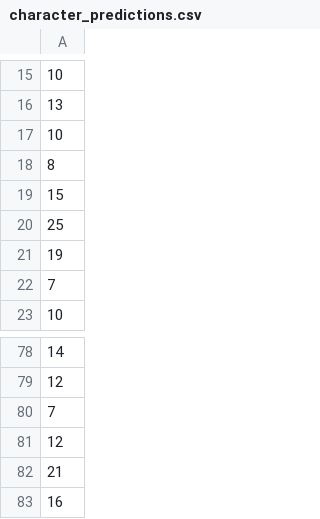
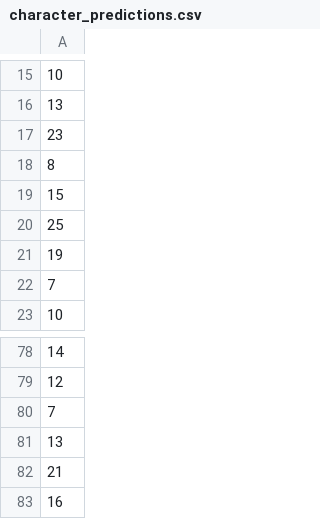
Before and after one commit to luizmrx/epIA, a CSV file: results/character_predictions.csv, drawn as a sheet; only a part is shown, gaps mark what is left out.

```diff
--- a/results/character_predictions.csv
+++ b/results/character_predictions.csv
@@ -16,3 +16,3 @@
 13
-10
+23
 8
@@ -80,3 +80,3 @@
 7
-12
+13
 21
```
Also changed, not shown: results/confusion_matrix.csv, results/final_W1.csv, 7 other files.
